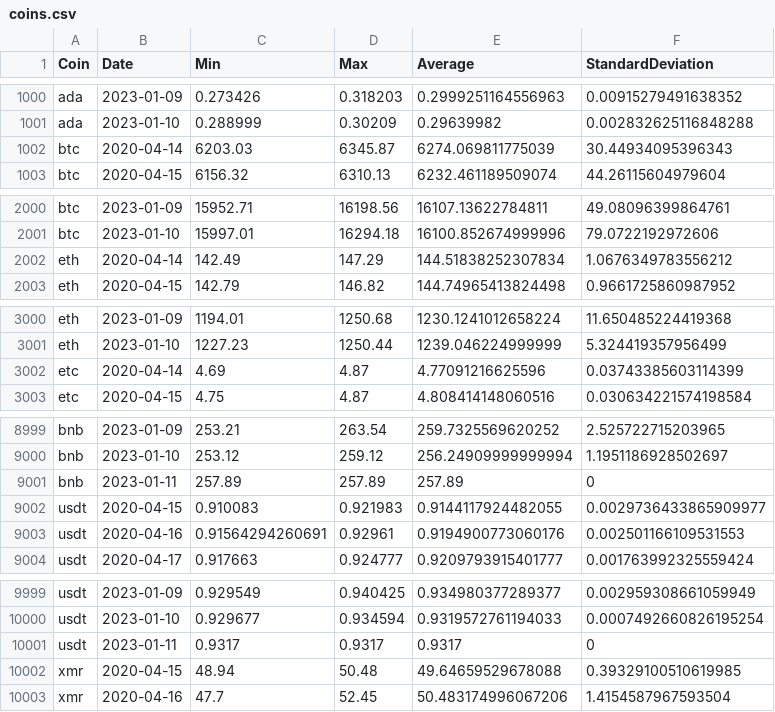
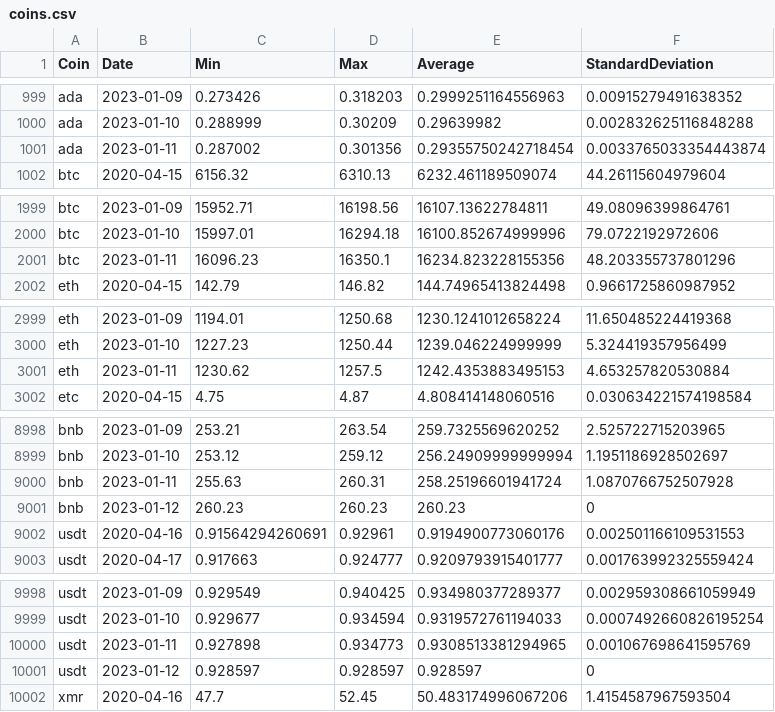
Before and after one commit to milanowicz/COVID-19-Dataset, a CSV file: data/finance/coins.csv, drawn as a sheet; only a part is shown, gaps mark what is left out; the diff covers the shown part only.

Commit message:
Update data.

```diff
--- a/data/finance/coins.csv
+++ b/data/finance/coins.csv
@@ -1001,3 +1000,3 @@ ada,2023-01-09,0.273426,0.318203,0.2999251164556963,0.00915279491638352
 ada,2023-01-10,0.288999,0.30209,0.29639982,0.002832625116848288
-btc,2020-04-14,6203.03,6345.87,6274.069811775039,30.44934095396343
+ada,2023-01-11,0.287002,0.301356,0.29355750242718454,0.0033765033354443874
 btc,2020-04-15,6156.32,6310.13,6232.461189509074,44.26115604979604
@@ -2001,3 +2000,3 @@ btc,2023-01-09,15952.71,16198.56,16107.13622784811,49.08096399864761
 btc,2023-01-10,15997.01,16294.18,16100.852674999996,79.0722192972606
-eth,2020-04-14,142.49,147.29,144.51838252307834,1.0676349783556212
+btc,2023-01-11,16096.23,16350.1,16234.823228155356,48.203355737801296
 eth,2020-04-15,142.79,146.82,144.74965413824498,0.9661725860987952
@@ -3001,3 +3000,3 @@ eth,2023-01-09,1194.01,1250.68,1230.1241012658224,11.650485224419368
 eth,2023-01-10,1227.23,1250.44,1239.046224999999,5.324419357956499
-etc,2020-04-14,4.69,4.87,4.77091216625596,0.03743385603114399
+eth,2023-01-11,1230.62,1257.5,1242.4353883495153,4.653257820530884
 etc,2020-04-15,4.75,4.87,4.808414148060516,0.030634221574198584
@@ -9000,4 +8999,4 @@ bnb,2023-01-09,253.21,263.54,259.7325569620252,2.525722715203965
 bnb,2023-01-10,253.12,259.12,256.24909999999994,1.1951186928502697
-bnb,2023-01-11,257.89,257.89,257.89,0
-usdt,2020-04-15,0.910083,0.921983,0.9144117924482055,0.0029736433865909977
+bnb,2023-01-11,255.63,260.31,258.25196601941724,1.0870766752507928
+bnb,2023-01-12,260.23,260.23,260.23,0
 usdt,2020-04-16,0.91564294260691,0.92961,0.9194900773060176,0.002501166109531553
@@ -10000,4 +9999,4 @@ usdt,2023-01-09,0.929549,0.940425,0.934980377289377,0.002959308661059949
 usdt,2023-01-10,0.929677,0.934594,0.9319572761194033,0.0007492660826195254
-usdt,2023-01-11,0.9317,0.9317,0.9317,0
-xmr,2020-04-15,48.94,50.48,49.64659529678088,0.39329100510619985
+usdt,2023-01-11,0.927898,0.934773,0.9308513381294965,0.001067698641595769
+usdt,2023-01-12,0.928597,0.928597,0.928597,0
 xmr,2020-04-16,47.7,52.45,50.483174996067206,1.4154587967593504
```
Also changed, not shown: 6 added rows, 6 removed rows and 4 edited cells elsewhere in this file.
